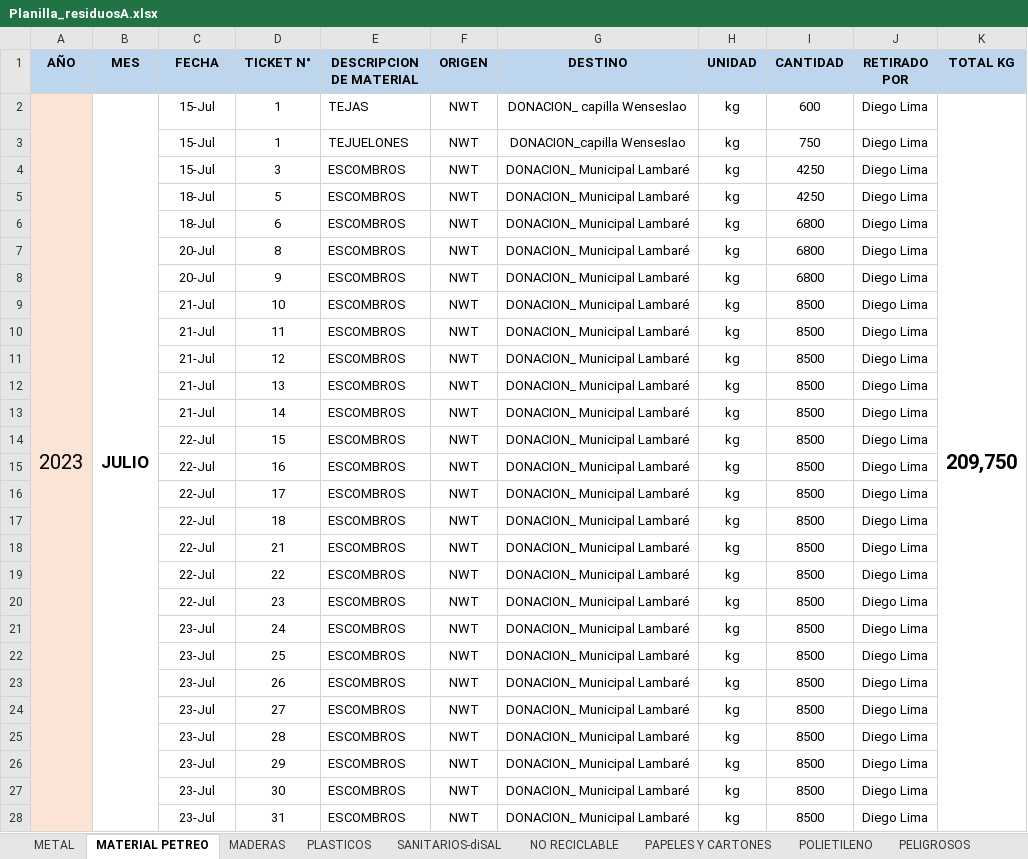
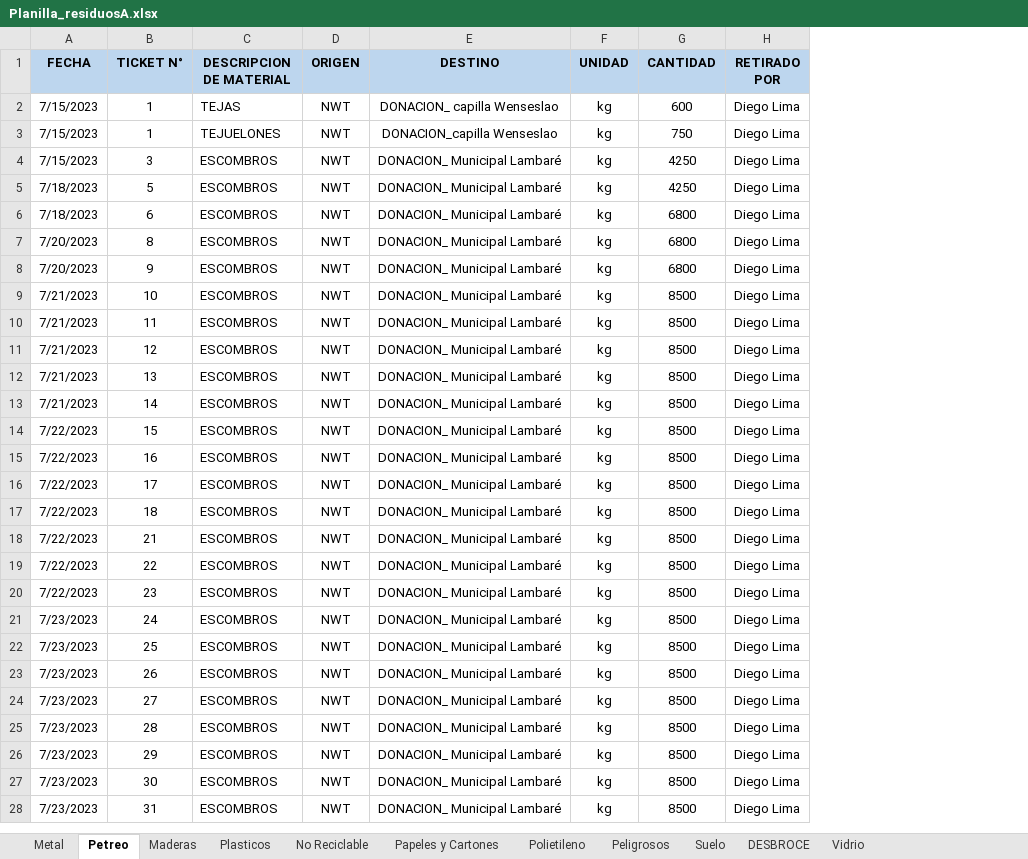
Before and after one commit to ricardjb/PGR, an Excel workbook: Planilla_residuosA.xlsx, sheet Petreo, drawn as a sheet; only a part is shown; values as stored, in another font and other column widths than the file's, no borders; removed rows and columns are numbered as before the commit, all else as after; the diff covers the shown part only; the diff names each change by its address in the sheet, - before the commit and + after, or states it on an @@ line.

```diff
--- a/Planilla_residuosA.xlsx (sheet Petreo)
+++ b/Planilla_residuosA.xlsx (sheet Petreo)
-sheet tab: METAL
+sheet tab: Metal
-sheet tab: MATERIAL PETREO
+sheet tab: Petreo
-sheet tab: MADERAS
+sheet tab: Maderas
-sheet tab: PLASTICOS
+sheet tab: Plasticos
-sheet tab: NO RECICLABLE
+sheet tab: No Reciclable
-sheet tab: PAPELES Y CARTONES
+sheet tab: Papeles y Cartones
-sheet tab: POLIETILENO
+sheet tab: Polietileno
-sheet tab: PELIGROSOS
+sheet tab: Peligrosos
-sheet tab: SANITARIOS-diSAL
-column A (AÑO), row 2: 2023
-column B (MES), row 2: JULIO
-column K (TOTAL KG), row 2: 209,750
-A2:A4 (FECHA): 15-Jul
+A2:A4 (FECHA): 7/15/2023
-A5:A6 (FECHA): 18-Jul
+A5:A6 (FECHA): 7/18/2023
-A7:A8 (FECHA): 20-Jul
+A7:A8 (FECHA): 7/20/2023
-A9:A13 (FECHA): 21-Jul
+A9:A13 (FECHA): 7/21/2023
-A14:A20 (FECHA): 22-Jul
+A14:A20 (FECHA): 7/22/2023
-A21:A28 (FECHA): 23-Jul
+A21:A28 (FECHA): 7/23/2023
```
Also changed, not shown: 1 removed row and 90 edited cells elsewhere in this sheet, sheet Suelo, sheet Metal, sheet Maderas, sheet No Reciclable, sheet Papeles y Cartones, sheet Plasticos, 4 more sheets, other sheet tabs, formulas that keep their value, charts or pictures, 1 other file.
